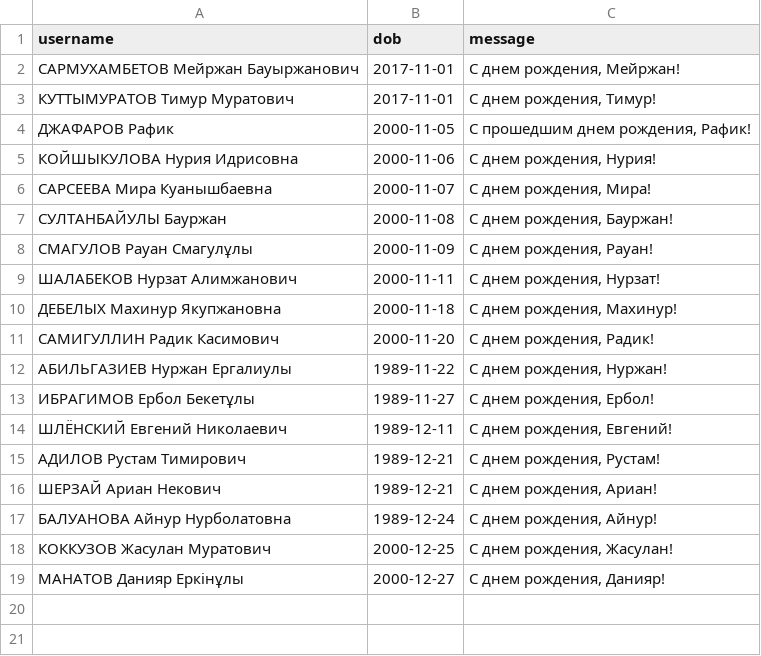
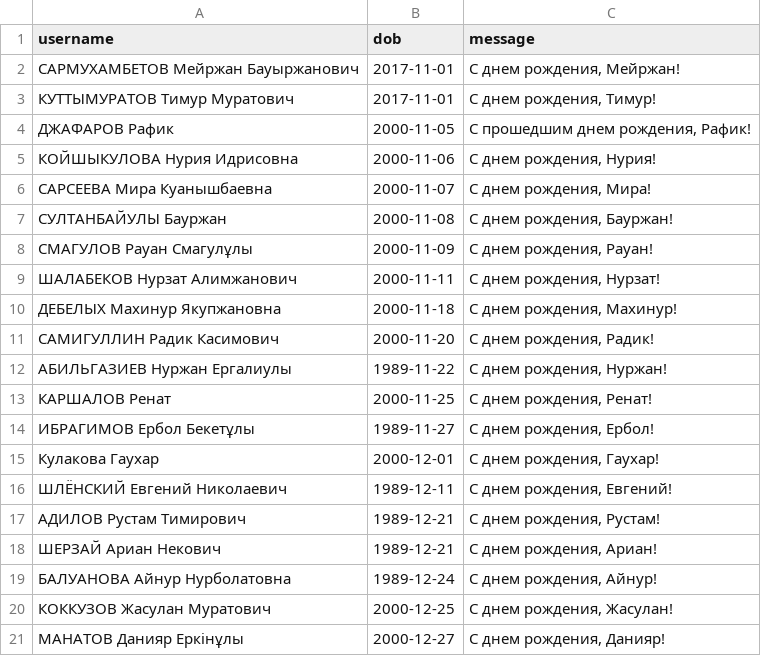
Before and after one commit to Kokkuzov/slack-birthday-BOT, a CSV file: data/birthdays.csv, drawn as a sheet.

Commit message:
Update birthdays.csv

```diff
--- a/data/birthdays.csv
+++ b/data/birthdays.csv
@@ -12,3 +12,5 @@ username,dob,message
 "АБИЛЬГАЗИЕВ Нуржан Ергалиулы","1989-11-22","С днем рождения, Нуржан!"
+"КАРШАЛОВ Ренат","2000-11-25","С днем рождения, Ренат!"
 "ИБРАГИМОВ Ербол Бекетұлы","1989-11-27","С днем рождения, Ербол!"
+"Кулакова Гаухар","2000-12-01","С днем рождения, Гаухар!"
 "ШЛЁНСКИЙ Евгений Николаевич","1989-12-11","С днем рождения, Евгений!"
```
